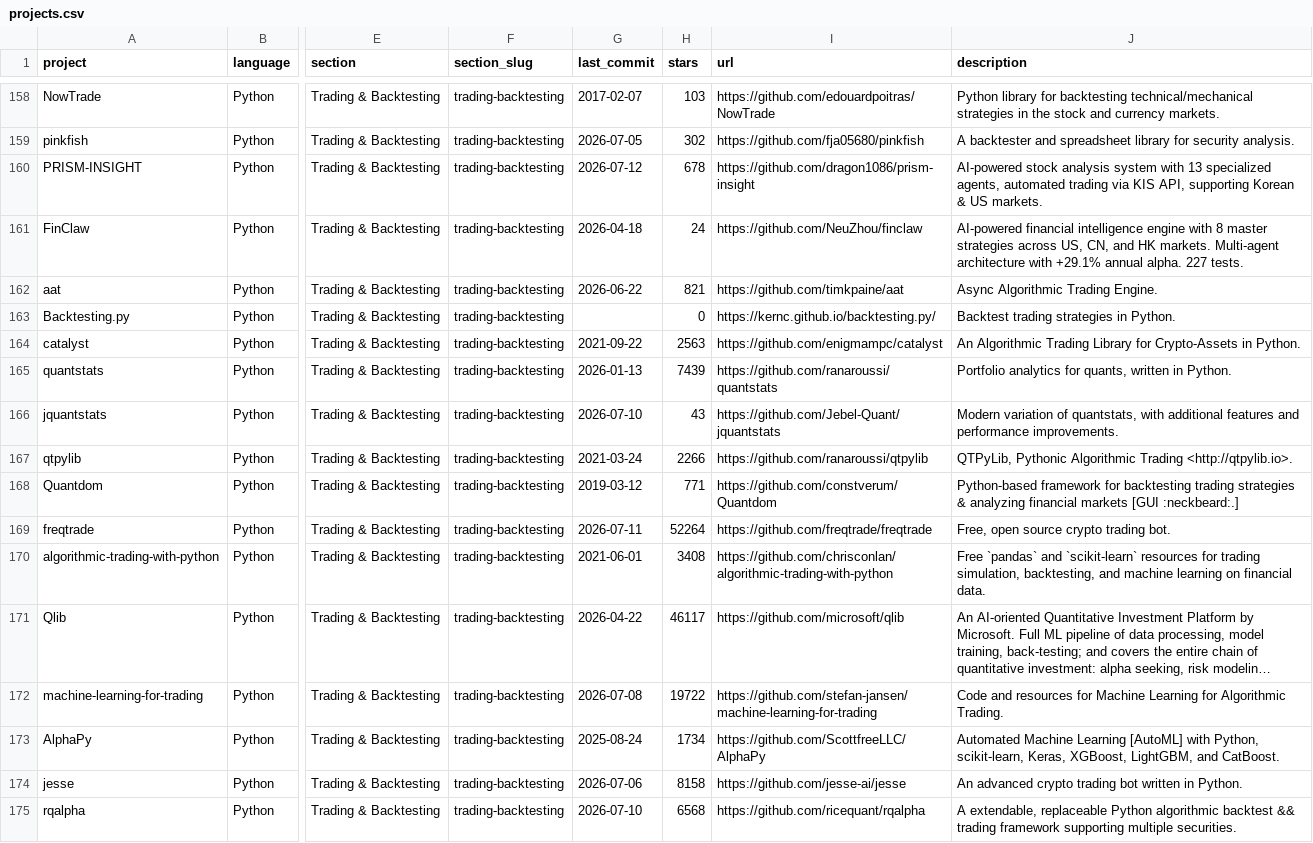
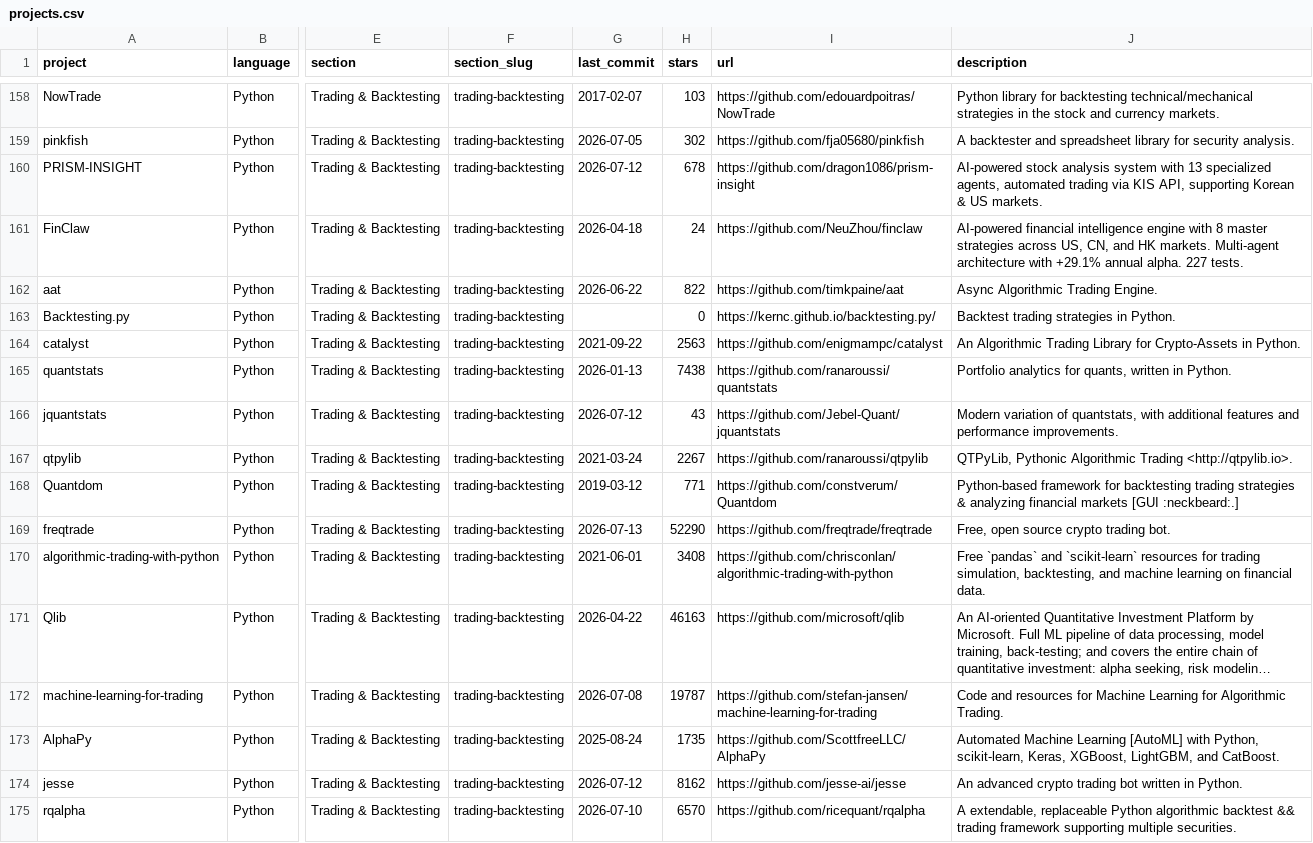
Before and after one commit to 18773262/awesome-quant, a CSV file: projects.csv, drawn as a sheet; only a part is shown, gaps mark what is left out; long unchanged cells end in …; the diff covers the shown part only; the diff names each change by its address in the sheet, - before the commit and + after, or states it on an @@ line.

```diff
--- a/projects.csv
+++ b/projects.csv
-H162 (stars): 821
+H162 (stars): 822
-H165 (stars): 7439
+H165 (stars): 7438
-G166 (last_commit): 2026-07-10
+G166 (last_commit): 2026-07-12
-H167 (stars): 2266
+H167 (stars): 2267
-G169 (last_commit): 2026-07-11
+G169 (last_commit): 2026-07-13
-H169 (stars): 52264
+H169 (stars): 52290
-H171 (stars): 46117
+H171 (stars): 46163
-H172 (stars): 19722
+H172 (stars): 19787
-H173 (stars): 1734
+H173 (stars): 1735
-G174 (last_commit): 2026-07-06
+G174 (last_commit): 2026-07-12
-H174 (stars): 8158
+H174 (stars): 8162
-H175 (stars): 6568
+H175 (stars): 6570
```
Also changed, not shown: 113 edited cells elsewhere in this file, 1 other file.
